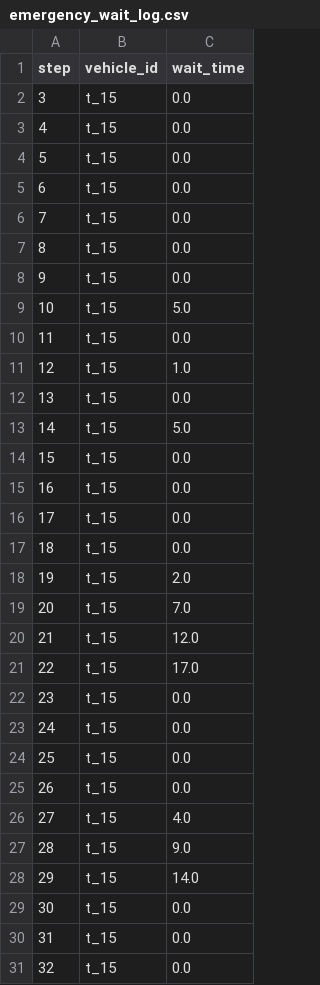
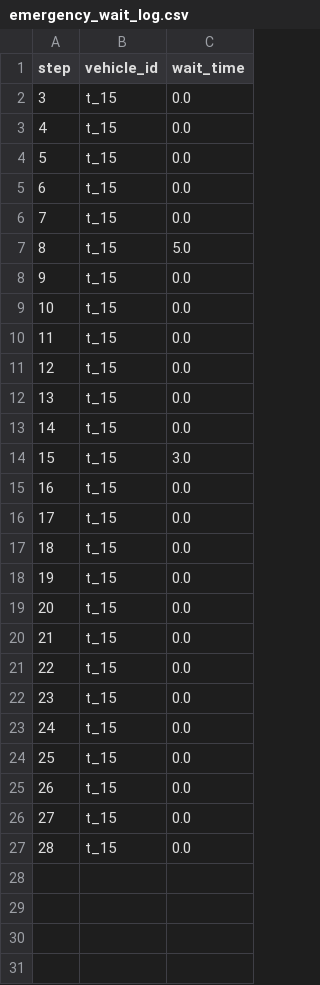
Before and after one commit to mmmchu/COMP3071_Smart-Traffic-Light, a CSV file: SUMO_simulation/experiment_results/ppo_agent/road3/emergency_wait_log.csv, drawn as a sheet; only a part is shown; the shorter side is filled out with more unchanged rows; removed rows and columns are numbered as before the commit, all else as after; the diff names each change by its address in the sheet, - before the commit and + after, or states it on an @@ line.

```diff
--- a/SUMO_simulation/experiment_results/ppo_agent/road3/emergency_wait_log.csv
+++ b/SUMO_simulation/experiment_results/ppo_agent/road3/emergency_wait_log.csv
-row 2: 3 | t_15 | 0.0
-row 3: 4 | t_15 | 0.0
@@ column A (step) renumbered from row 2 down @@
-row 11: 12 | t_15 | 1.0
-row 12: 13 | t_15 | 0.0
-row 13: 14 | t_15 | 5.0
-row 18: 19 | t_15 | 2.0
-row 19: 20 | t_15 | 7.0
-row 20: 21 | t_15 | 12.0
-row 21: 22 | t_15 | 17.0
-C14 (wait_time): 0.0
+C14 (wait_time): 3.0
-row 24: 25 | t_15 | 0.0
-row 25: 26 | t_15 | 0.0
-row 26: 27 | t_15 | 4.0
-row 27: 28 | t_15 | 9.0
-row 28: 29 | t_15 | 14.0
```
Also changed, not shown: SUMO_simulation/experiment_results/all_agents/summary_results.csv, SUMO_simulation/experiment_results/ql_agent/road1/step_metrics.csv, 17 other files.
